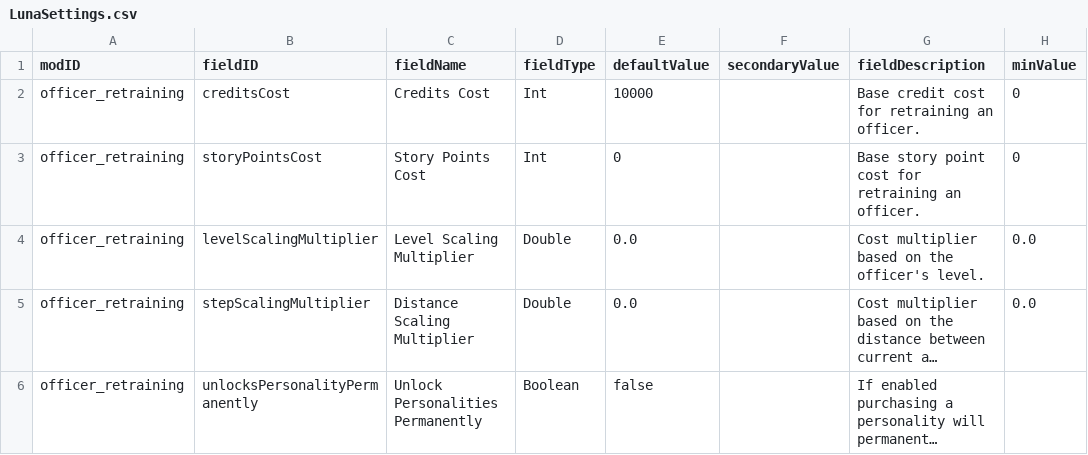
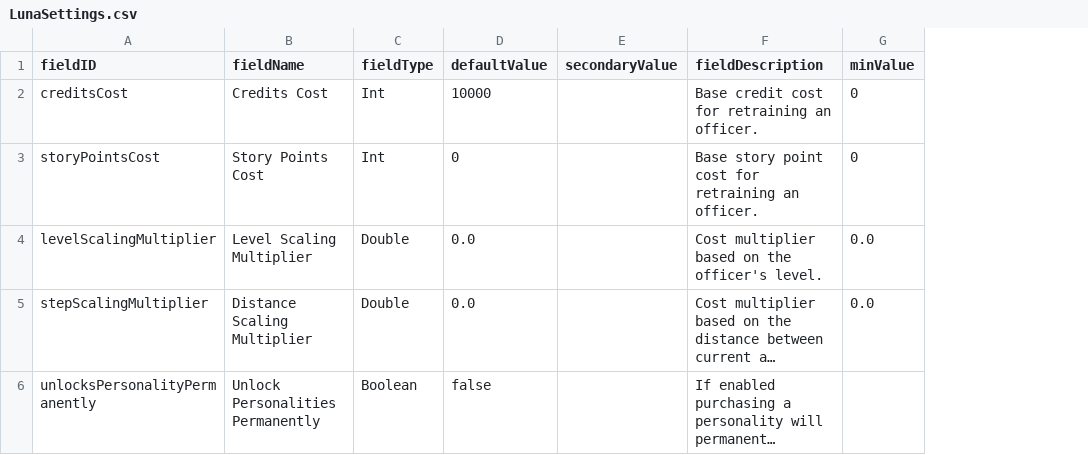
Before and after one commit to ToastPancake/starsector-officer-retraining, a CSV file: officer_retraining/data/config/LunaSettings.csv, drawn as a sheet; only a part is shown; long unchanged cells end in …; the diff names each change by its address in the sheet, - before the commit and + after, or states it on an @@ line.

Commit message:
Fix: Remove modID from LunaSettings.csv header

```diff
--- a/officer_retraining/data/config/LunaSettings.csv
+++ b/officer_retraining/data/config/LunaSettings.csv
-column A (modID), rows 2-6: all officer_retraining
```
